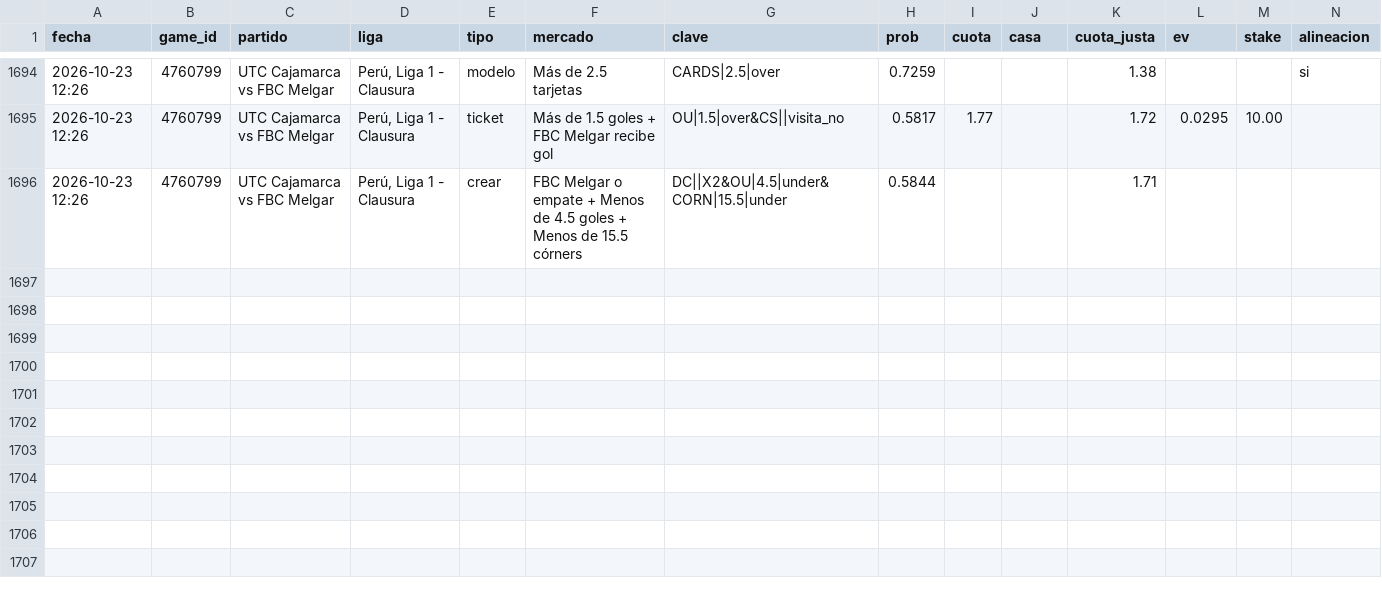
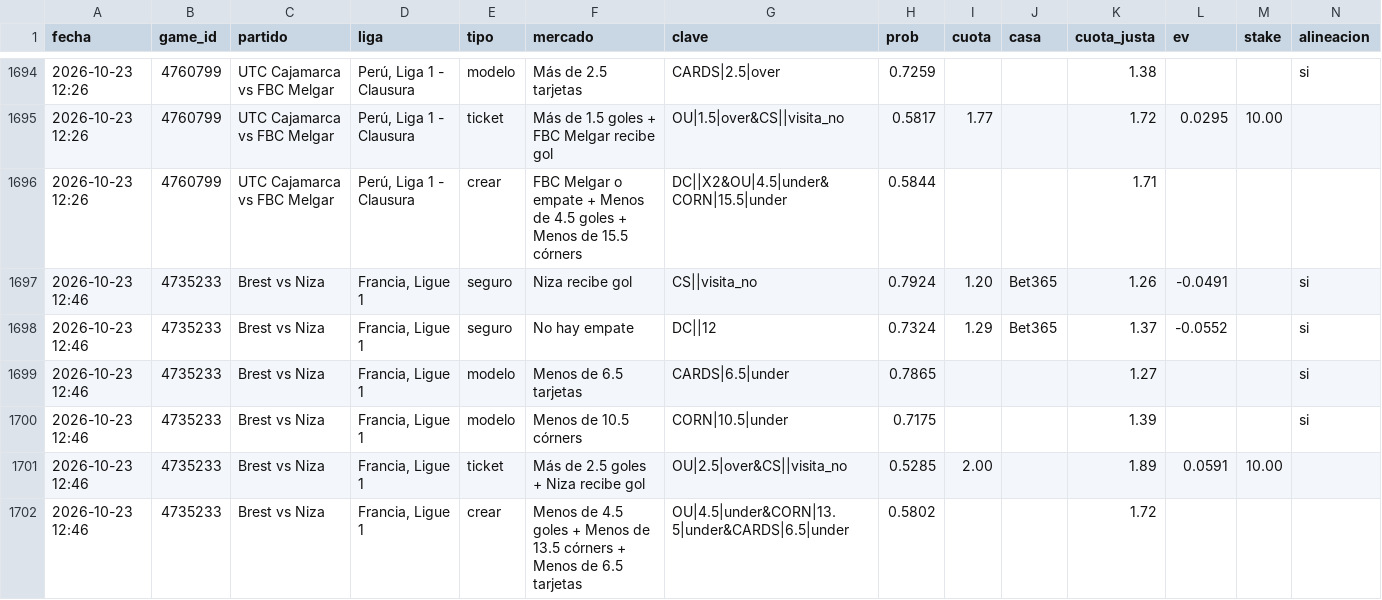
Before and after one commit to JoseVilcatoma/picks-bot, a CSV file: data/picks.csv, drawn as a sheet; only a part is shown, gaps mark what is left out; rows hold the shown columns only; the diff names each change by its address in the sheet, - before the commit and + after, or states it on an @@ line.

```diff
--- a/data/picks.csv
+++ b/data/picks.csv
+row 1697: 2026-10-23 12:46 | 4735233 | Brest vs Niza | Francia, Ligue 1 | seguro | Niza recibe gol | CS||visita_no | 0.7924 | 1.20 | Bet365 | 1.26 | -0.0491 |  | si
+row 1698: 2026-10-23 12:46 | 4735233 | Brest vs Niza | Francia, Ligue 1 | seguro | No hay empate | DC||12 | 0.7324 | 1.29 | Bet365 | 1.37 | -0.0552 |  | si
+row 1699: 2026-10-23 12:46 | 4735233 | Brest vs Niza | Francia, Ligue 1 | modelo | Menos de 6.5 tarjetas | CARDS|6.5|under | 0.7865 |  |  | 1.27 |  |  | si
+row 1700: 2026-10-23 12:46 | 4735233 | Brest vs Niza | Francia, Ligue 1 | modelo | Menos de 10.5 córners | CORN|10.5|under | 0.7175 |  |  | 1.39 |  |  | si
+row 1701: 2026-10-23 12:46 | 4735233 | Brest vs Niza | Francia, Ligue 1 | ticket | Más de 2.5 goles + Niza recibe gol | OU|2.5|over&CS||visita_no | 0.5285 | 2.00 |  | 1.89 | 0.0591 | 10.00
+row 1702: 2026-10-23 12:46 | 4735233 | Brest vs Niza | Francia, Ligue 1 | crear | Menos de 4.5 goles + Menos de 13.5 córners + Menos de 6.5 tarjetas | OU|4.5|under&CORN|13.5|under&CARDS|6.5|under | 0.5802 |  |  | 1.72
```
Also changed, not shown: 4 other files.
